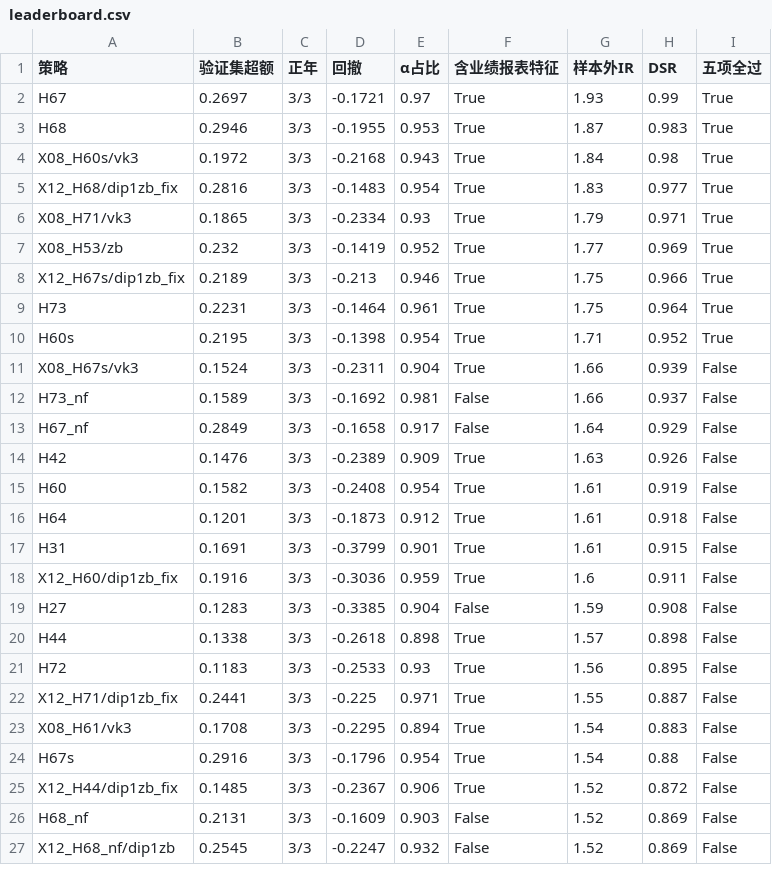
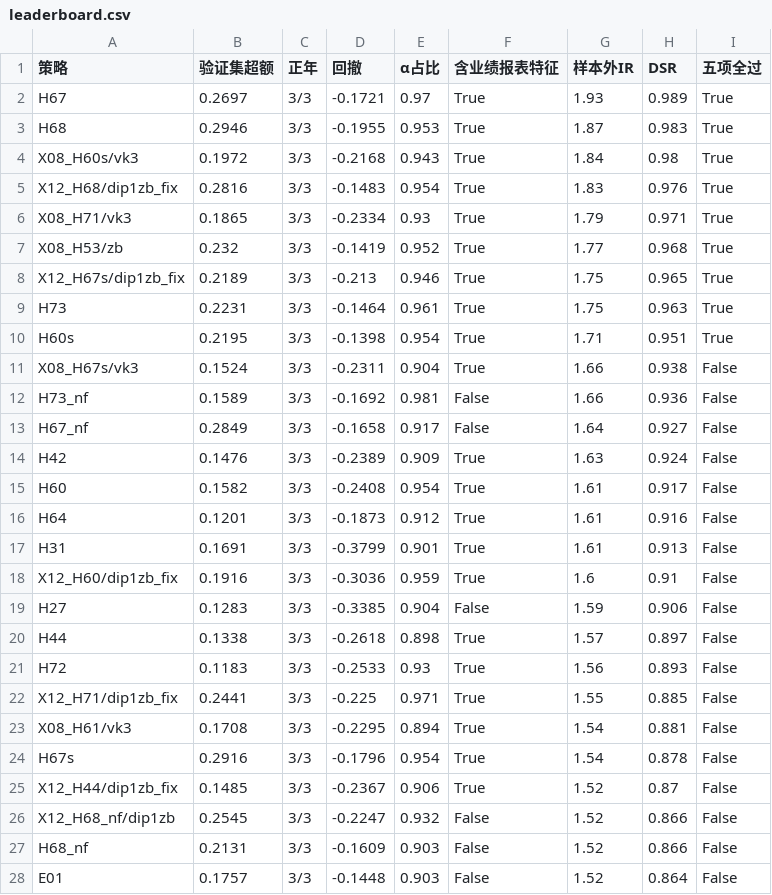
Before and after one commit to mugeezi/ashare-quant, a CSV file: reports/leaderboard.csv, drawn as a sheet; only a part is shown; the diff covers the shown part only.

```diff
--- a/reports/leaderboard.csv
+++ b/reports/leaderboard.csv
@@ -1,27 +1,28 @@
 策略,验证集超额,正年,回撤,α占比,含业绩报表特征,样本外IR,DSR,五项全过
-H67,0.2697,3/3,-0.1721,0.97,True,1.93,0.99,True
+H67,0.2697,3/3,-0.1721,0.97,True,1.93,0.989,True
 H68,0.2946,3/3,-0.1955,0.953,True,1.87,0.983,True
 X08_H60s/vk3,0.1972,3/3,-0.2168,0.943,True,1.84,0.98,True
-X12_H68/dip1zb_fix,0.2816,3/3,-0.1483,0.954,True,1.83,0.977,True
+X12_H68/dip1zb_fix,0.2816,3/3,-0.1483,0.954,True,1.83,0.976,True
 X08_H71/vk3,0.1865,3/3,-0.2334,0.93,True,1.79,0.971,True
-X08_H53/zb,0.232,3/3,-0.1419,0.952,True,1.77,0.969,True
-X12_H67s/dip1zb_fix,0.2189,3/3,-0.213,0.946,True,1.75,0.966,True
-H73,0.2231,3/3,-0.1464,0.961,True,1.75,0.964,True
-H60s,0.2195,3/3,-0.1398,0.954,True,1.71,0.952,True
-X08_H67s/vk3,0.1524,3/3,-0.2311,0.904,True,1.66,0.939,False
-H73_nf,0.1589,3/3,-0.1692,0.981,False,1.66,0.937,False
-H67_nf,0.2849,3/3,-0.1658,0.917,False,1.64,0.929,False
-H42,0.1476,3/3,-0.2389,0.909,True,1.63,0.926,False
-H60,0.1582,3/3,-0.2408,0.954,True,1.61,0.919,False
-H64,0.1201,3/3,-0.1873,0.912,True,1.61,0.918,False
-H31,0.1691,3/3,-0.3799,0.901,True,1.61,0.915,False
-X12_H60/dip1zb_fix,0.1916,3/3,-0.3036,0.959,True,1.6,0.911,False
-H27,0.1283,3/3,-0.3385,0.904,False,1.59,0.908,False
-H44,0.1338,3/3,-0.2618,0.898,True,1.57,0.898,False
-H72,0.1183,3/3,-0.2533,0.93,True,1.56,0.895,False
-X12_H71/dip1zb_fix,0.2441,3/3,-0.225,0.971,True,1.55,0.887,False
-X08_H61/vk3,0.1708,3/3,-0.2295,0.894,True,1.54,0.883,False
-H67s,0.2916,3/3,-0.1796,0.954,True,1.54,0.88,False
-X12_H44/dip1zb_fix,0.1485,3/3,-0.2367,0.906,True,1.52,0.872,False
-H68_nf,0.2131,3/3,-0.1609,0.903,False,1.52,0.869,False
-X12_H68_nf/dip1zb,0.2545,3/3,-0.2247,0.932,False,1.52,0.869,False
+X08_H53/zb,0.232,3/3,-0.1419,0.952,True,1.77,0.968,True
+X12_H67s/dip1zb_fix,0.2189,3/3,-0.213,0.946,True,1.75,0.965,True
+H73,0.2231,3/3,-0.1464,0.961,True,1.75,0.963,True
+H60s,0.2195,3/3,-0.1398,0.954,True,1.71,0.951,True
+X08_H67s/vk3,0.1524,3/3,-0.2311,0.904,True,1.66,0.938,False
+H73_nf,0.1589,3/3,-0.1692,0.981,False,1.66,0.936,False
+H67_nf,0.2849,3/3,-0.1658,0.917,False,1.64,0.927,False
+H42,0.1476,3/3,-0.2389,0.909,True,1.63,0.924,False
+H60,0.1582,3/3,-0.2408,0.954,True,1.61,0.917,False
+H64,0.1201,3/3,-0.1873,0.912,True,1.61,0.916,False
+H31,0.1691,3/3,-0.3799,0.901,True,1.61,0.913,False
+X12_H60/dip1zb_fix,0.1916,3/3,-0.3036,0.959,True,1.6,0.91,False
+H27,0.1283,3/3,-0.3385,0.904,False,1.59,0.906,False
+H44,0.1338,3/3,-0.2618,0.898,True,1.57,0.897,False
+H72,0.1183,3/3,-0.2533,0.93,True,1.56,0.893,False
+X12_H71/dip1zb_fix,0.2441,3/3,-0.225,0.971,True,1.55,0.885,False
+X08_H61/vk3,0.1708,3/3,-0.2295,0.894,True,1.54,0.881,False
+H67s,0.2916,3/3,-0.1796,0.954,True,1.54,0.878,False
+X12_H44/dip1zb_fix,0.1485,3/3,-0.2367,0.906,True,1.52,0.87,False
+X12_H68_nf/dip1zb,0.2545,3/3,-0.2247,0.932,False,1.52,0.866,False
+H68_nf,0.2131,3/3,-0.1609,0.903,False,1.52,0.866,False
+E01,0.1757,3/3,-0.1448,0.903,False,1.52,0.864,False
```
Also changed, not shown: 2 added rows, 2 removed rows and 21 edited cells elsewhere in this file, 10 other files.
